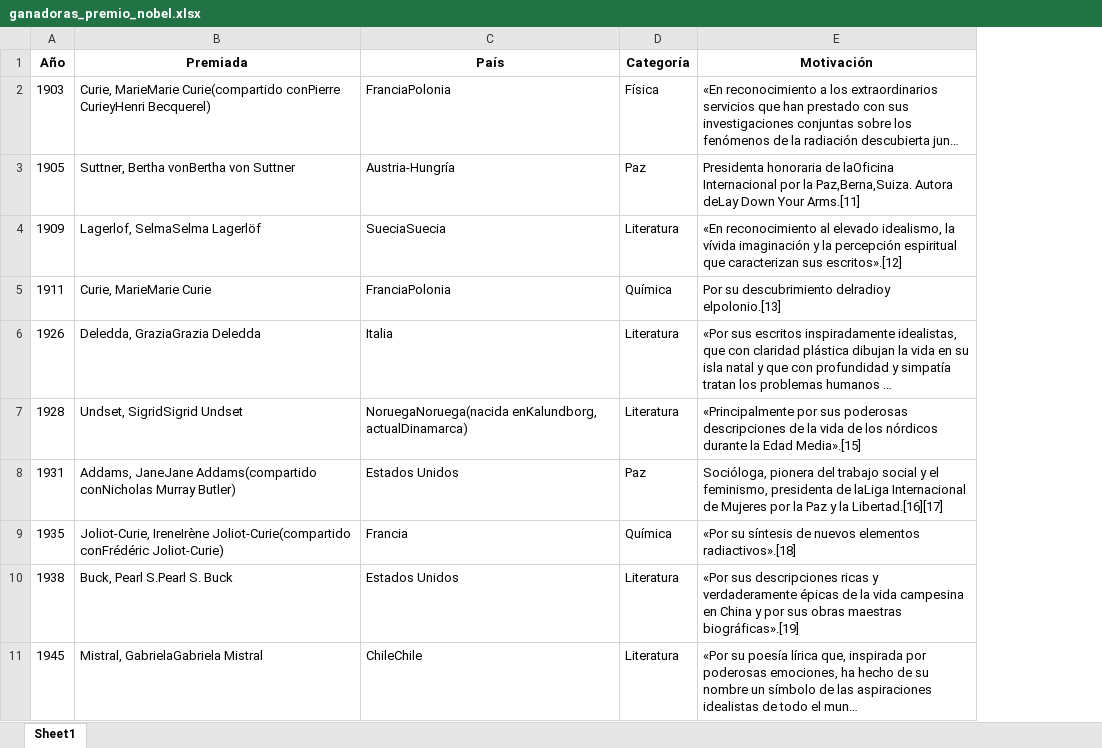
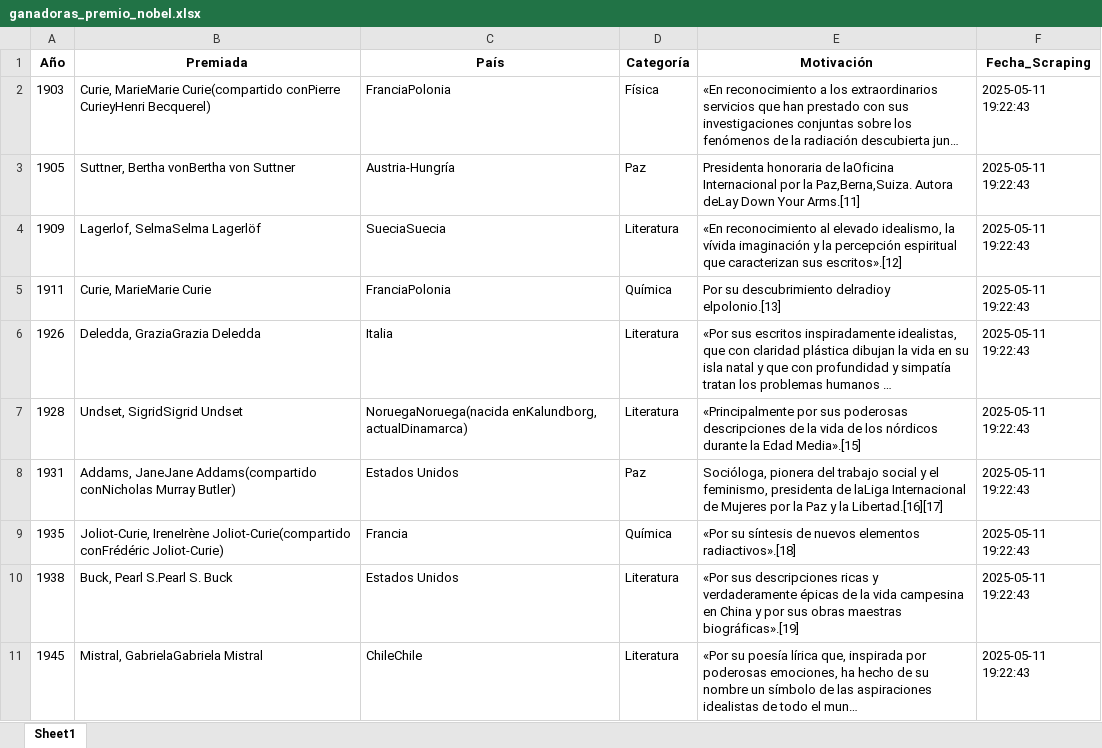
Before and after one commit to JuanUrrego/pda_2025_1_2, an Excel workbook: ganadoras_premio_nobel.xlsx, sheet Sheet1, drawn as a sheet; only a part is shown; long unchanged cells end in …; values as stored, in another font and other column widths than the file's, no borders; the diff names each change by its address in the sheet, - before the commit and + after, or states it on an @@ line.

```diff
--- a/ganadoras_premio_nobel.xlsx (sheet Sheet1)
+++ b/ganadoras_premio_nobel.xlsx (sheet Sheet1)
+column F (Fecha_Scraping), rows 2-11: all 2025-05-11 19:22:43
```
Also changed, not shown: 2 other files.
